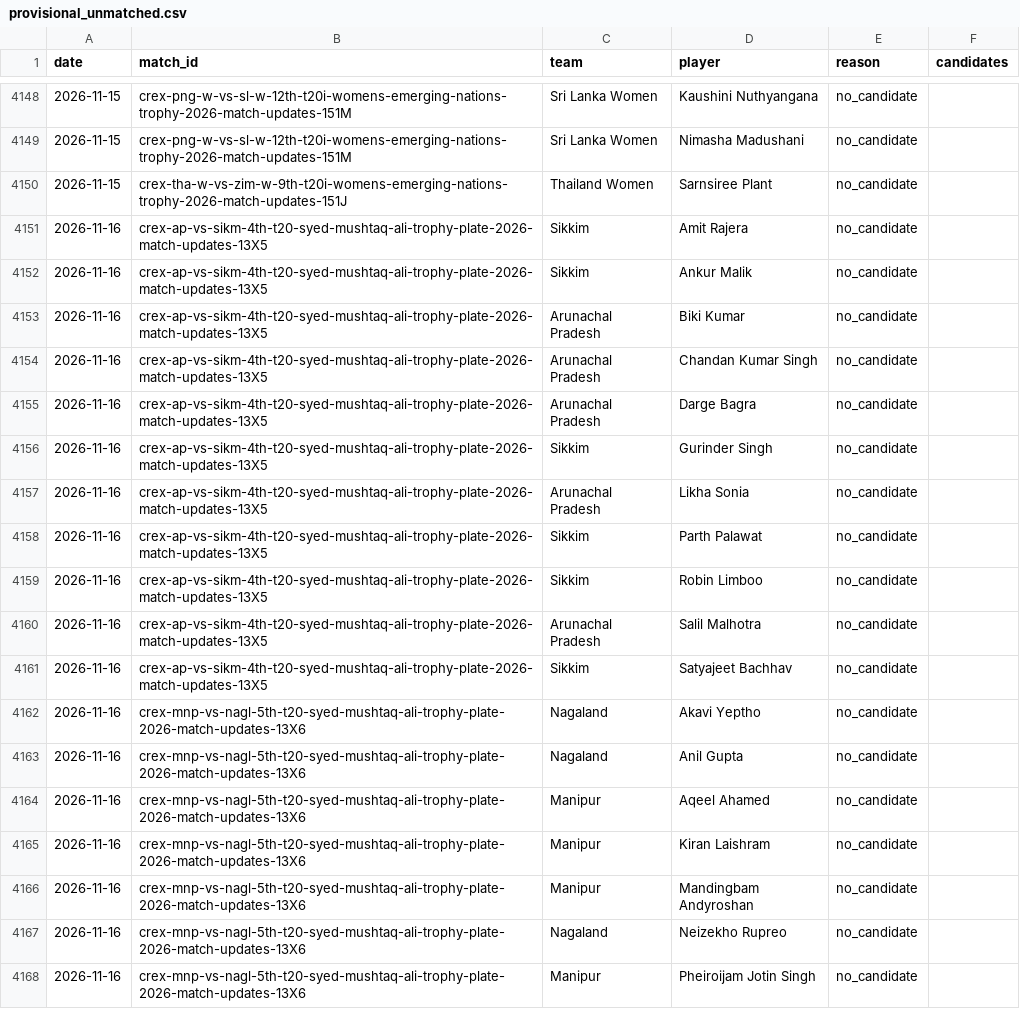
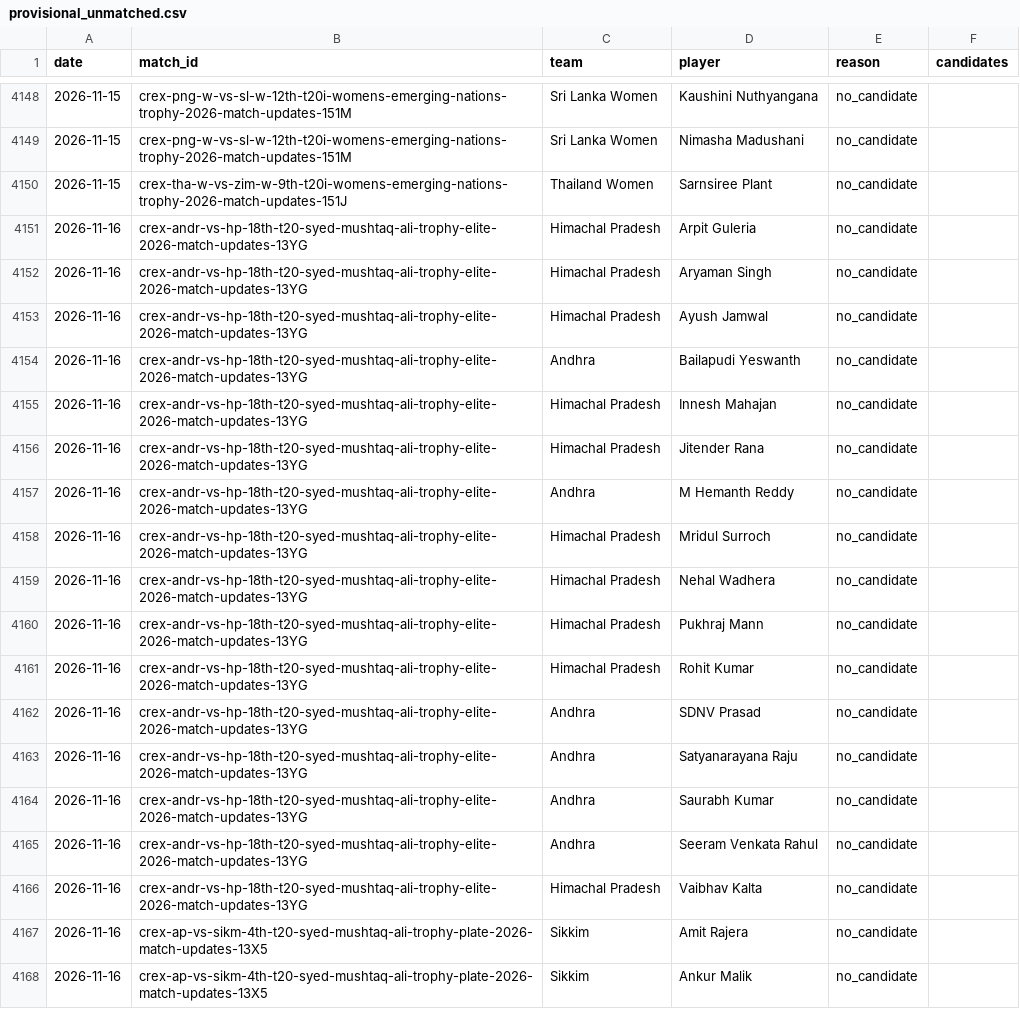
Before and after one commit to dheerajgoel17/cricket-data, a CSV file: data/provisional_unmatched.csv, drawn as a sheet; only a part is shown, gaps mark what is left out; the shorter side is filled out with more unchanged rows; the diff names each change by its address in the sheet, - before the commit and + after, or states it on an @@ line.

```diff
--- a/data/provisional_unmatched.csv
+++ b/data/provisional_unmatched.csv
+row 4151: 2026-11-16 | crex-andr-vs-hp-18th-t20-syed-mushtaq-ali-trophy-elite-2026-match-updates-13YG | Himachal Pradesh | Arpit Guleria | no_candidate
+row 4152: 2026-11-16 | crex-andr-vs-hp-18th-t20-syed-mushtaq-ali-trophy-elite-2026-match-updates-13YG | Himachal Pradesh | Aryaman Singh | no_candidate
+row 4153: 2026-11-16 | crex-andr-vs-hp-18th-t20-syed-mushtaq-ali-trophy-elite-2026-match-updates-13YG | Himachal Pradesh | Ayush Jamwal | no_candidate
+row 4154: 2026-11-16 | crex-andr-vs-hp-18th-t20-syed-mushtaq-ali-trophy-elite-2026-match-updates-13YG | Andhra | Bailapudi Yeswanth | no_candidate
+row 4155: 2026-11-16 | crex-andr-vs-hp-18th-t20-syed-mushtaq-ali-trophy-elite-2026-match-updates-13YG | Himachal Pradesh | Innesh Mahajan | no_candidate
+row 4156: 2026-11-16 | crex-andr-vs-hp-18th-t20-syed-mushtaq-ali-trophy-elite-2026-match-updates-13YG | Himachal Pradesh | Jitender Rana | no_candidate
+row 4157: 2026-11-16 | crex-andr-vs-hp-18th-t20-syed-mushtaq-ali-trophy-elite-2026-match-updates-13YG | Andhra | M Hemanth Reddy | no_candidate
+row 4158: 2026-11-16 | crex-andr-vs-hp-18th-t20-syed-mushtaq-ali-trophy-elite-2026-match-updates-13YG | Himachal Pradesh | Mridul Surroch | no_candidate
+row 4159: 2026-11-16 | crex-andr-vs-hp-18th-t20-syed-mushtaq-ali-trophy-elite-2026-match-updates-13YG | Himachal Pradesh | Nehal Wadhera | no_candidate
+row 4160: 2026-11-16 | crex-andr-vs-hp-18th-t20-syed-mushtaq-ali-trophy-elite-2026-match-updates-13YG | Himachal Pradesh | Pukhraj Mann | no_candidate
+row 4161: 2026-11-16 | crex-andr-vs-hp-18th-t20-syed-mushtaq-ali-trophy-elite-2026-match-updates-13YG | Himachal Pradesh | Rohit Kumar | no_candidate
+row 4162: 2026-11-16 | crex-andr-vs-hp-18th-t20-syed-mushtaq-ali-trophy-elite-2026-match-updates-13YG | Andhra | SDNV Prasad | no_candidate
+row 4163: 2026-11-16 | crex-andr-vs-hp-18th-t20-syed-mushtaq-ali-trophy-elite-2026-match-updates-13YG | Andhra | Satyanarayana Raju | no_candidate
+row 4164: 2026-11-16 | crex-andr-vs-hp-18th-t20-syed-mushtaq-ali-trophy-elite-2026-match-updates-13YG | Andhra | Saurabh Kumar | no_candidate
+row 4165: 2026-11-16 | crex-andr-vs-hp-18th-t20-syed-mushtaq-ali-trophy-elite-2026-match-updates-13YG | Andhra | Seeram Venkata Rahul | no_candidate
+row 4166: 2026-11-16 | crex-andr-vs-hp-18th-t20-syed-mushtaq-ali-trophy-elite-2026-match-updates-13YG | Himachal Pradesh | Vaibhav Kalta | no_candidate
```
Also changed, not shown: 2 other files.
